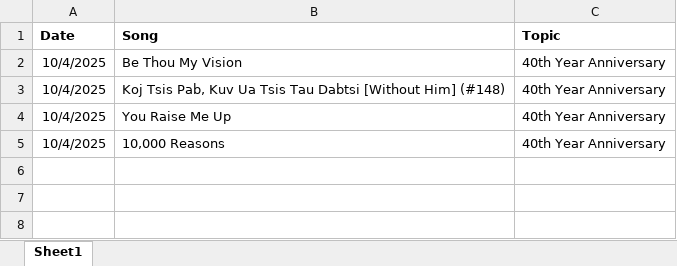
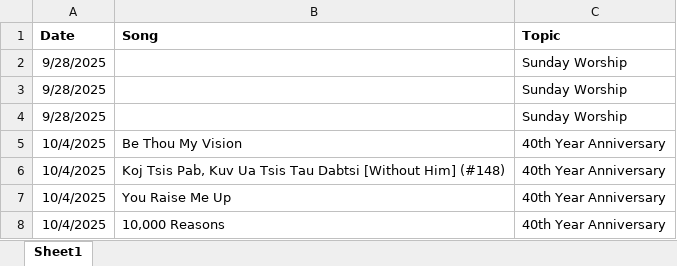
Before and after one commit to YSayaovong/Worship-Analytics-Dashboard-Song-Usage-Trends-KPI-Tracking, an Excel workbook: setlist/setlist.xlsx, sheet Sheet1, drawn as a sheet; values as stored, in another font and other column widths than the file's, no borders; table styles not drawn; the diff names each change by its address in the sheet, - before the commit and + after, or states it on an @@ line.

Commit message:
Add files via upload

```diff
--- a/setlist/setlist.xlsx (sheet Sheet1)
+++ b/setlist/setlist.xlsx (sheet Sheet1)
+row 2: 9/28/2025 |  | Sunday Worship
+row 3: 9/28/2025 |  | Sunday Worship
+row 4: 9/28/2025 |  | Sunday Worship
```
